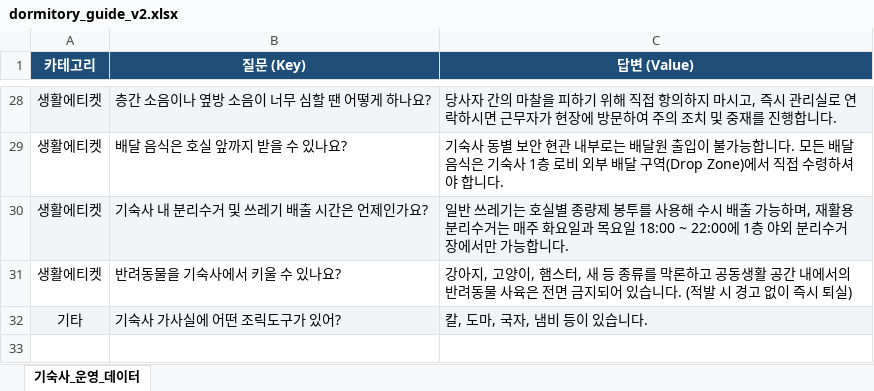
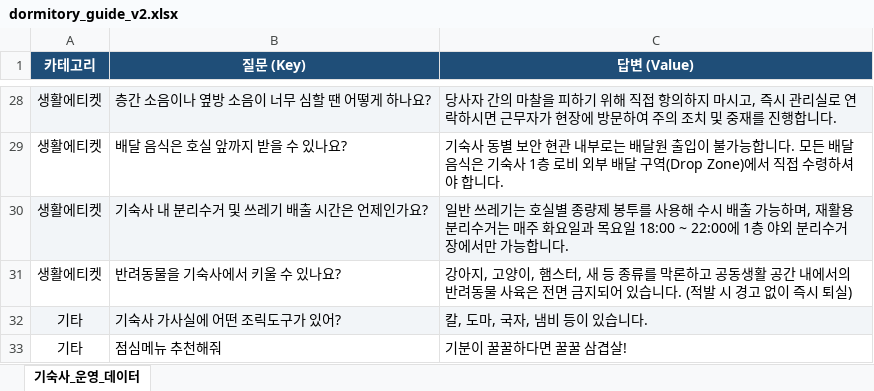
Before and after one commit to cyj6god-max/dormitory-project, an Excel workbook: dormitory_guide_v2.xlsx, sheet 기숙사_운영_데이터, drawn as a sheet; only a part is shown, gaps mark what is left out; values as stored, in another font and other column widths than the file's, no borders; the diff names each change by its address in the sheet, - before the commit and + after, or states it on an @@ line.

Commit message:
Update dormitory guide Excel data

```diff
--- a/dormitory_guide_v2.xlsx (sheet 기숙사_운영_데이터)
+++ b/dormitory_guide_v2.xlsx (sheet 기숙사_운영_데이터)
+row 33: 기타 | 점심메뉴 추천해줘 | 기분이 꿀꿀하다면 꿀꿀 삼겹살!
```
